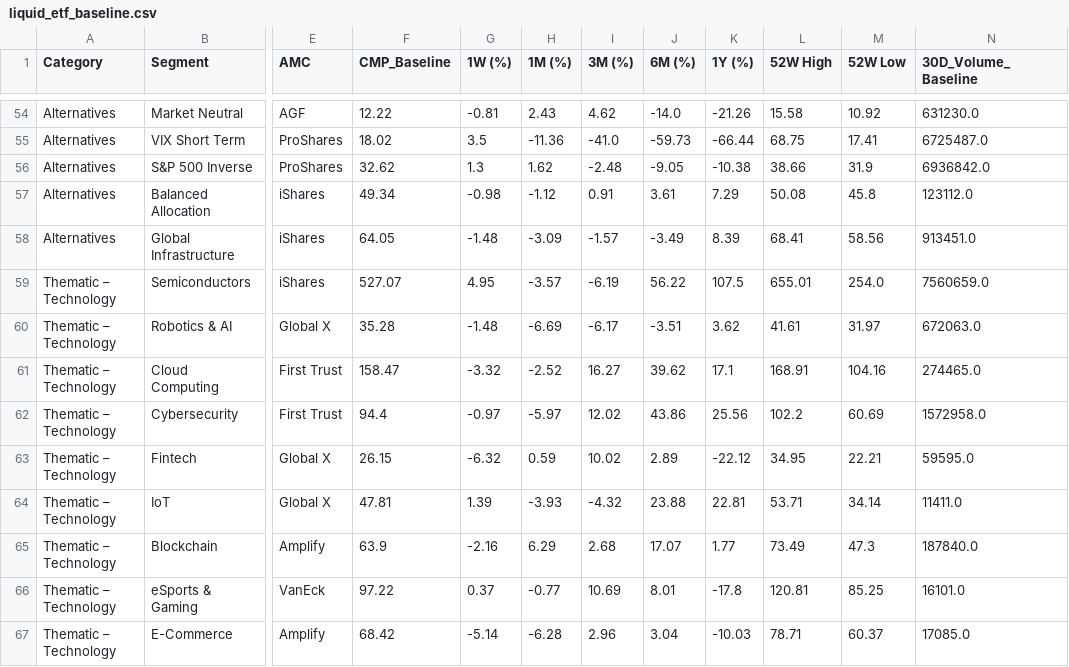
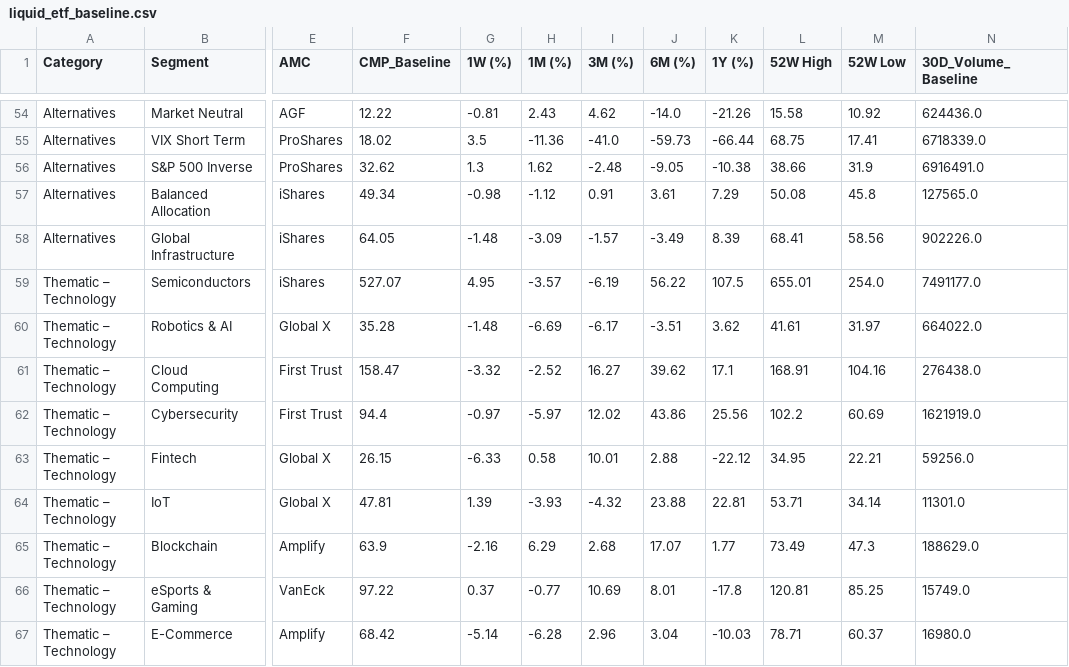
Before and after one commit to RightHorizons/landing-page-, a CSV file: data/liquid_etf_baseline.csv, drawn as a sheet; only a part is shown, gaps mark what is left out; the diff covers the shown part only; the diff names each change by its address in the sheet, - before the commit and + after, or states it on an @@ line.

```diff
--- a/data/liquid_etf_baseline.csv
+++ b/data/liquid_etf_baseline.csv
-N54 (30D_Volume_Baseline): 631230.0
+N54 (30D_Volume_Baseline): 624436.0
-N55 (30D_Volume_Baseline): 6725487.0
+N55 (30D_Volume_Baseline): 6718339.0
-N56 (30D_Volume_Baseline): 6936842.0
+N56 (30D_Volume_Baseline): 6916491.0
-N57 (30D_Volume_Baseline): 123112.0
+N57 (30D_Volume_Baseline): 127565.0
-N58 (30D_Volume_Baseline): 913451.0
+N58 (30D_Volume_Baseline): 902226.0
-N59 (30D_Volume_Baseline): 7560659.0
+N59 (30D_Volume_Baseline): 7491177.0
-N60 (30D_Volume_Baseline): 672063.0
+N60 (30D_Volume_Baseline): 664022.0
-N61 (30D_Volume_Baseline): 274465.0
+N61 (30D_Volume_Baseline): 276438.0
-N62 (30D_Volume_Baseline): 1572958.0
+N62 (30D_Volume_Baseline): 1621919.0
-G63 (1W (%)): -6.32
+G63 (1W (%)): -6.33
-H63 (1M (%)): 0.59
+H63 (1M (%)): 0.58
-I63 (3M (%)): 10.02
+I63 (3M (%)): 10.01
-J63 (6M (%)): 2.89
+J63 (6M (%)): 2.88
-N63 (30D_Volume_Baseline): 59595.0
+N63 (30D_Volume_Baseline): 59256.0
-N64 (30D_Volume_Baseline): 11411.0
+N64 (30D_Volume_Baseline): 11301.0
-N65 (30D_Volume_Baseline): 187840.0
+N65 (30D_Volume_Baseline): 188629.0
-N66 (30D_Volume_Baseline): 16101.0
+N66 (30D_Volume_Baseline): 15749.0
-N67 (30D_Volume_Baseline): 17085.0
+N67 (30D_Volume_Baseline): 16980.0
```
Also changed, not shown: 142 edited cells elsewhere in this file.
